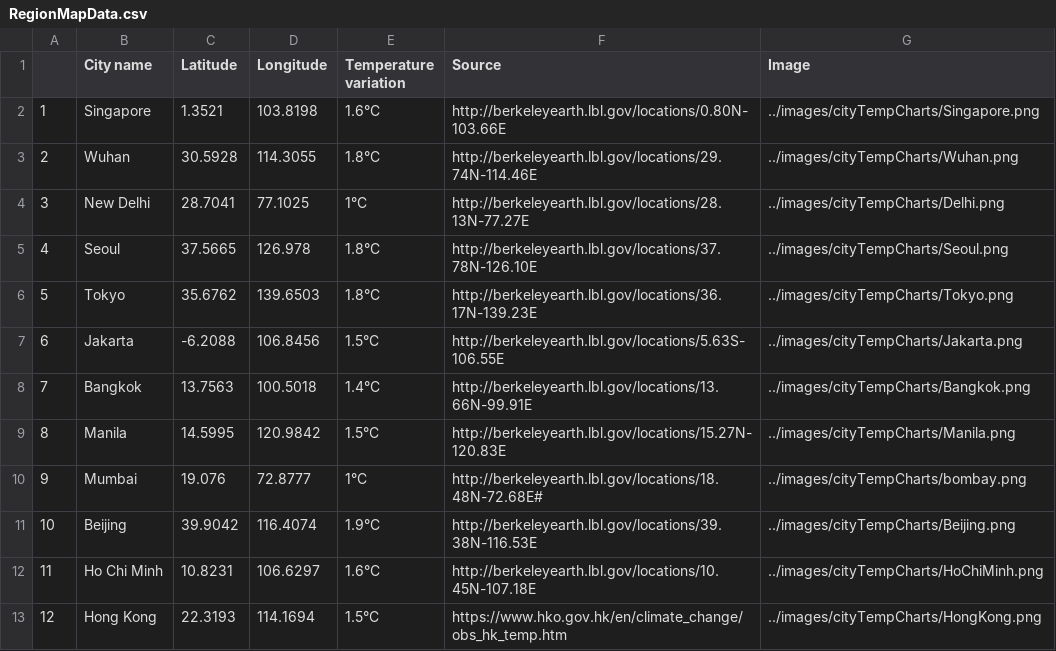
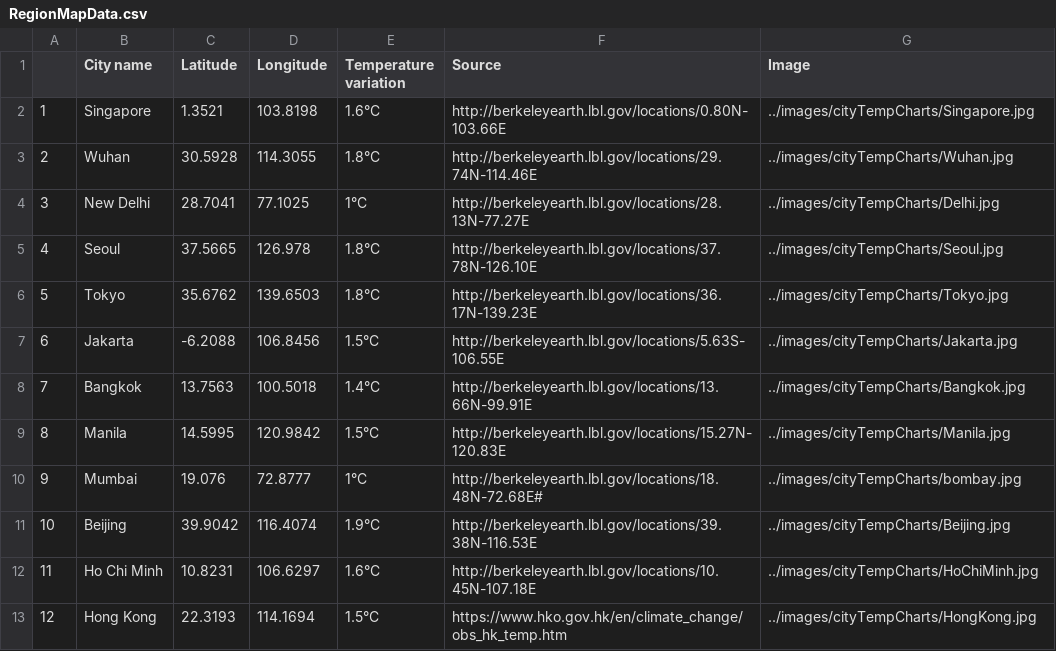
Before and after one commit to Digital-Scholarship-NUS-Libraries/HeatInUrbanAsia, a CSV file: src/data/RegionMapData.csv, drawn as a sheet.

Commit message:
optimize city temperature graph images

```diff
--- a/src/data/RegionMapData.csv
+++ b/src/data/RegionMapData.csv
@@ -1,13 +1,13 @@
 ,"City name","Latitude","Longitude","Temperature variation","Source","Image"
-1,"Singapore",1.3521,103.8198,"1.6°C","http://berkeleyearth.lbl.gov/locations/0.80N-103.66E","../images/cityTempCharts/Singapore.png"
-2,"Wuhan",30.5928,114.3055,"1.8°C","http://berkeleyearth.lbl.gov/locations/29.74N-114.46E","../images/cityTempCharts/Wuhan.png"
-3,"New Delhi",28.7041,77.1025,"1°C","http://berkeleyearth.lbl.gov/locations/28.13N-77.27E","../images/cityTempCharts/Delhi.png"
-4,"Seoul",37.5665,126.978,"1.8°C","http://berkeleyearth.lbl.gov/locations/37.78N-126.10E","../images/cityTempCharts/Seoul.png"
-5,"Tokyo",35.6762,139.6503,"1.8°C","http://berkeleyearth.lbl.gov/locations/36.17N-139.23E","../images/cityTempCharts/Tokyo.png"
-6,"Jakarta",-6.2088,106.8456,"1.5°C","http://berkeleyearth.lbl.gov/locations/5.63S-106.55E","../images/cityTempCharts/Jakarta.png"
-7,"Bangkok",13.7563,100.5018,"1.4°C","http://berkeleyearth.lbl.gov/locations/13.66N-99.91E","../images/cityTempCharts/Bangkok.png"
-8,"Manila",14.5995,120.9842,"1.5°C","http://berkeleyearth.lbl.gov/locations/15.27N-120.83E","../images/cityTempCharts/Manila.png"
-9,"Mumbai",19.076,72.8777,"1°C","http://berkeleyearth.lbl.gov/locations/18.48N-72.68E#","../images/cityTempCharts/bombay.png"
-10,"Beijing",39.9042,116.4074,"1.9°C","http://berkeleyearth.lbl.gov/locations/39.38N-116.53E","../images/cityTempCharts/Beijing.png"
-11,"Ho Chi Minh",10.8231,106.6297,"1.6°C","http://berkeleyearth.lbl.gov/locations/10.45N-107.18E","../images/cityTempCharts/HoChiMinh.png"
-12,"Hong Kong",22.3193,114.1694,"1.5°C","https://www.hko.gov.hk/en/climate_change/obs_hk_temp.htm","../images/cityTempCharts/HongKong.png"
+1,"Singapore",1.3521,103.8198,"1.6°C","http://berkeleyearth.lbl.gov/locations/0.80N-103.66E","../images/cityTempCharts/Singapore.jpg"
+2,"Wuhan",30.5928,114.3055,"1.8°C","http://berkeleyearth.lbl.gov/locations/29.74N-114.46E","../images/cityTempCharts/Wuhan.jpg"
+3,"New Delhi",28.7041,77.1025,"1°C","http://berkeleyearth.lbl.gov/locations/28.13N-77.27E","../images/cityTempCharts/Delhi.jpg"
+4,"Seoul",37.5665,126.978,"1.8°C","http://berkeleyearth.lbl.gov/locations/37.78N-126.10E","../images/cityTempCharts/Seoul.jpg"
+5,"Tokyo",35.6762,139.6503,"1.8°C","http://berkeleyearth.lbl.gov/locations/36.17N-139.23E","../images/cityTempCharts/Tokyo.jpg"
+6,"Jakarta",-6.2088,106.8456,"1.5°C","http://berkeleyearth.lbl.gov/locations/5.63S-106.55E","../images/cityTempCharts/Jakarta.jpg"
+7,"Bangkok",13.7563,100.5018,"1.4°C","http://berkeleyearth.lbl.gov/locations/13.66N-99.91E","../images/cityTempCharts/Bangkok.jpg"
+8,"Manila",14.5995,120.9842,"1.5°C","http://berkeleyearth.lbl.gov/locations/15.27N-120.83E","../images/cityTempCharts/Manila.jpg"
+9,"Mumbai",19.076,72.8777,"1°C","http://berkeleyearth.lbl.gov/locations/18.48N-72.68E#","../images/cityTempCharts/bombay.jpg"
+10,"Beijing",39.9042,116.4074,"1.9°C","http://berkeleyearth.lbl.gov/locations/39.38N-116.53E","../images/cityTempCharts/Beijing.jpg"
+11,"Ho Chi Minh",10.8231,106.6297,"1.6°C","http://berkeleyearth.lbl.gov/locations/10.45N-107.18E","../images/cityTempCharts/HoChiMinh.jpg"
+12,"Hong Kong",22.3193,114.1694,"1.5°C","https://www.hko.gov.hk/en/climate_change/obs_hk_temp.htm","../images/cityTempCharts/HongKong.jpg"
```
Also changed, not shown: 12 other files.
